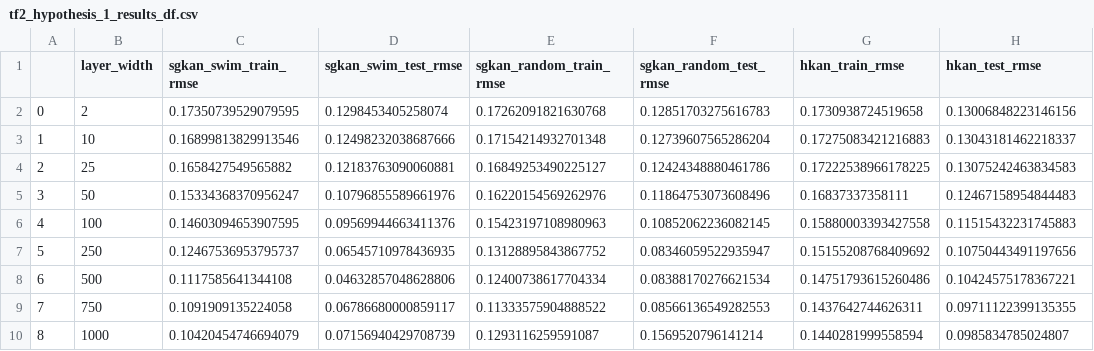
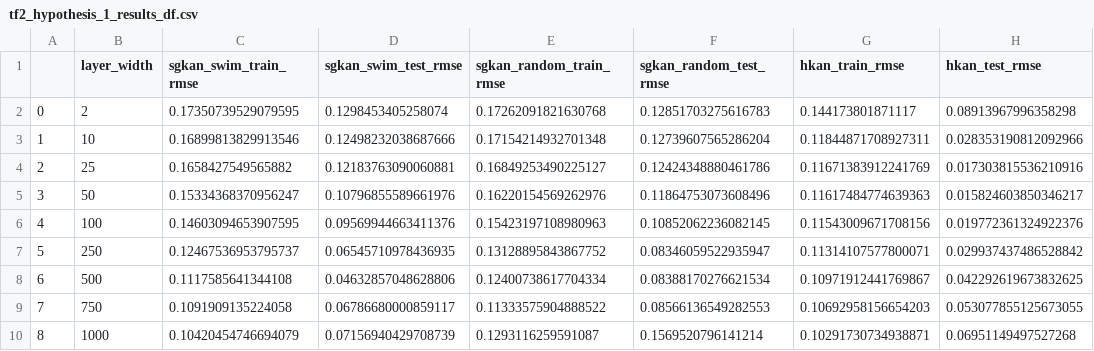
Before and after one commit to gizemnurdali/swim-meets-kans, a CSV file: data/tf2_hypothesis_1_results_df.csv, drawn as a sheet.

```diff
--- a/data/tf2_hypothesis_1_results_df.csv
+++ b/data/tf2_hypothesis_1_results_df.csv
@@ -1,10 +1,10 @@
 ,layer_width,sgkan_swim_train_rmse,sgkan_swim_test_rmse,sgkan_random_train_rmse,sgkan_random_test_rmse,hkan_train_rmse,hkan_test_rmse
-0,2,0.17350739529079595,0.1298453405258074,0.17262091821630768,0.12851703275616783,0.1730938724519658,0.13006848223146156
-1,10,0.16899813829913546,0.12498232038687666,0.17154214932701348,0.12739607565286204,0.17275083421216883,0.13043181462218337
-2,25,0.1658427549565882,0.12183763090060881,0.16849253490225127,0.12424348880461786,0.17222538966178225,0.13075242463834583
-3,50,0.15334368370956247,0.10796855589661976,0.16220154569262976,0.11864753073608496,0.16837337358111,0.12467158954844483
-4,100,0.14603094653907595,0.09569944663411376,0.15423197108980963,0.10852062236082145,0.15880003393427558,0.11515432231745883
-5,250,0.12467536953795737,0.06545710978436935,0.13128895843867752,0.08346059522935947,0.15155208768409692,0.10750443491197656
-6,500,0.1117585641344108,0.04632857048628806,0.12400738617704334,0.08388170276621534,0.14751793615260486,0.10424575178367221
-7,750,0.1091909135224058,0.06786680000859117,0.11333575904888522,0.08566136549282553,0.1437642744626311,0.09711122399135355
-8,1000,0.10420454746694079,0.07156940429708739,0.1293116259591087,0.1569520796141214,0.1440281999558594,0.0985834785024807
+0,2,0.17350739529079595,0.1298453405258074,0.17262091821630768,0.12851703275616783,0.144173801871117,0.08913967996358298
+1,10,0.16899813829913546,0.12498232038687666,0.17154214932701348,0.12739607565286204,0.11844871708927311,0.028353190812092966
+2,25,0.1658427549565882,0.12183763090060881,0.16849253490225127,0.12424348880461786,0.11671383912241769,0.017303815536210916
+3,50,0.15334368370956247,0.10796855589661976,0.16220154569262976,0.11864753073608496,0.11617484774639363,0.015824603850346217
+4,100,0.14603094653907595,0.09569944663411376,0.15423197108980963,0.10852062236082145,0.11543009671708156,0.019772361324922376
+5,250,0.12467536953795737,0.06545710978436935,0.13128895843867752,0.08346059522935947,0.11314107577800071,0.029937437486528842
+6,500,0.1117585641344108,0.04632857048628806,0.12400738617704334,0.08388170276621534,0.10971912441769867,0.042292619673832625
+7,750,0.1091909135224058,0.06786680000859117,0.11333575904888522,0.08566136549282553,0.10692958156654203,0.053077855125673055
+8,1000,0.10420454746694079,0.07156940429708739,0.1293116259591087,0.1569520796141214,0.10291730734938871,0.06951149497527268
```
Also changed, not shown: data/tf1_sgkan_50_run_results.csv, data/tf2_sgkan_50_run_results.csv, 11 other files.
